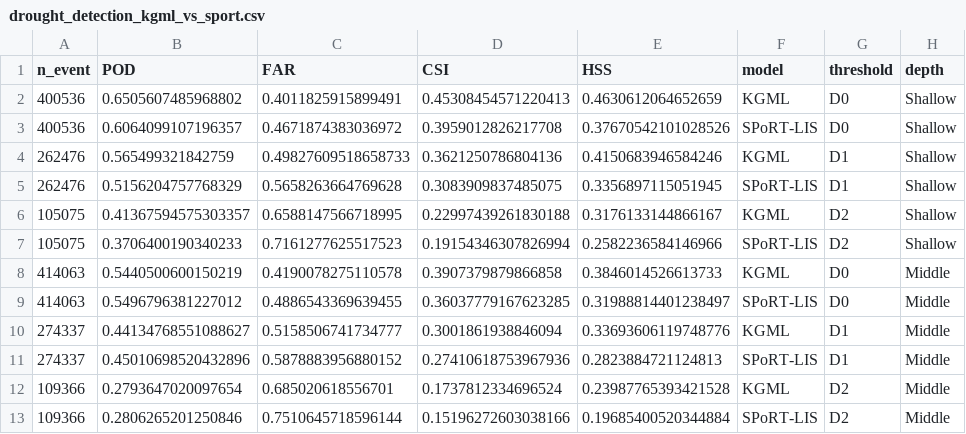
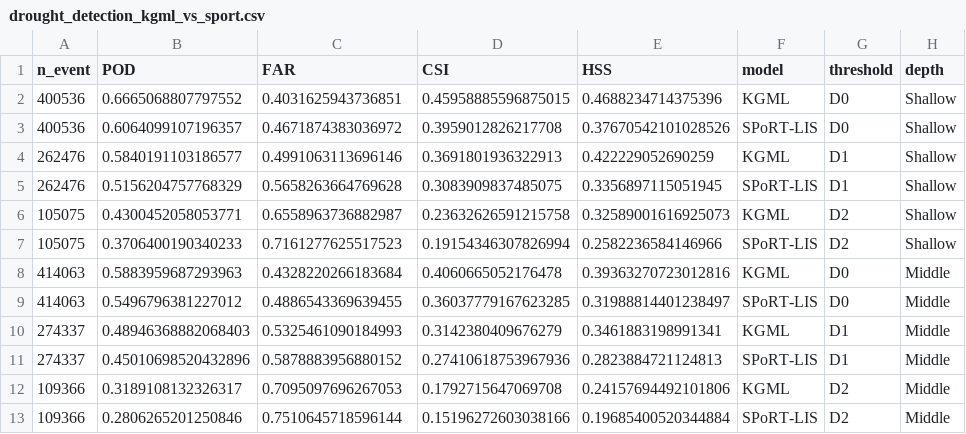
Before and after one commit to zhoylman/hhp-kgml-soil-moisture-v1, a CSV file: tables/drought_detection_kgml_vs_sport.csv, drawn as a sheet.

```diff
--- a/tables/drought_detection_kgml_vs_sport.csv
+++ b/tables/drought_detection_kgml_vs_sport.csv
@@ -1,13 +1,13 @@
 n_event,POD,FAR,CSI,HSS,model,threshold,depth
-400536,0.6505607485968802,0.4011825915899491,0.45308454571220413,0.4630612064652659,KGML,D0,Shallow
+400536,0.6665068807797552,0.4031625943736851,0.45958885596875015,0.4688234714375396,KGML,D0,Shallow
 400536,0.6064099107196357,0.4671874383036972,0.3959012826217708,0.37670542101028526,SPoRT-LIS,D0,Shallow
-262476,0.565499321842759,0.49827609518658733,0.3621250786804136,0.4150683946584246,KGML,D1,Shallow
+262476,0.5840191103186577,0.4991063113696146,0.3691801936322913,0.422229052690259,KGML,D1,Shallow
 262476,0.5156204757768329,0.5658263664769628,0.3083909837485075,0.3356897115051945,SPoRT-LIS,D1,Shallow
-105075,0.41367594575303357,0.6588147566718995,0.22997439261830188,0.3176133144866167,KGML,D2,Shallow
+105075,0.4300452058053771,0.6558963736882987,0.23632626591215758,0.32589001616925073,KGML,D2,Shallow
 105075,0.3706400190340233,0.7161277625517523,0.19154346307826994,0.2582236584146966,SPoRT-LIS,D2,Shallow
-414063,0.5440500600150219,0.4190078275110578,0.3907379879866858,0.3846014526613733,KGML,D0,Middle
+414063,0.5883959687293963,0.4328220266183684,0.4060665052176478,0.39363270723012816,KGML,D0,Middle
 414063,0.5496796381227012,0.4886543369639455,0.36037779167623285,0.31988814401238497,SPoRT-LIS,D0,Middle
-274337,0.44134768551088627,0.5158506741734777,0.3001861938846094,0.33693606119748776,KGML,D1,Middle
+274337,0.48946368882068403,0.5325461090184993,0.3142380409676279,0.3461883198991341,KGML,D1,Middle
 274337,0.45010698520432896,0.5878883956880152,0.27410618753967936,0.2823884721124813,SPoRT-LIS,D1,Middle
-109366,0.2793647020097654,0.685020618556701,0.1737812334696524,0.23987765393421528,KGML,D2,Middle
+109366,0.3189108132326317,0.7095097696267053,0.1792715647069708,0.24157694492101806,KGML,D2,Middle
 109366,0.2806265201250846,0.7510645718596144,0.15196272603038166,0.19685400520344884,SPoRT-LIS,D2,Middle
```
Also changed, not shown: tables/drought_class_mae_kgml_vs_sport.csv, tables/drought_class_ordinal_error.csv, 11 other files.
